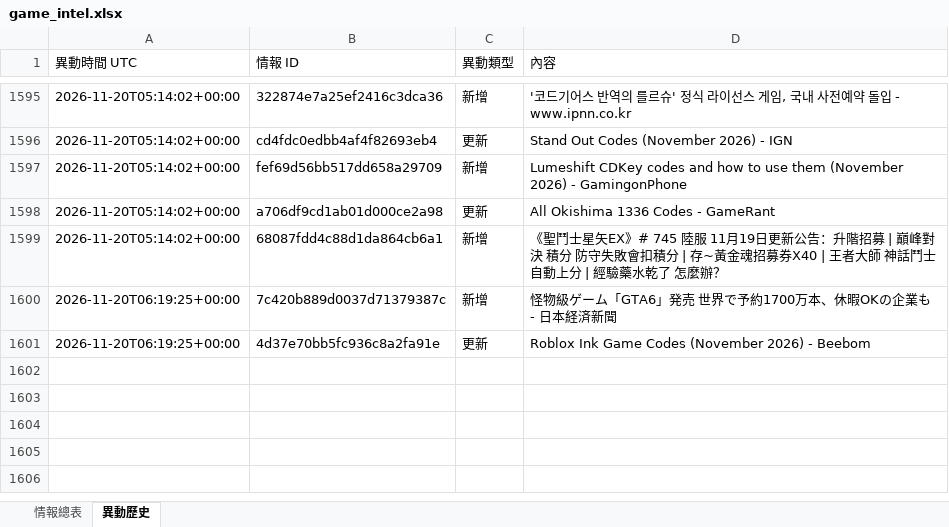
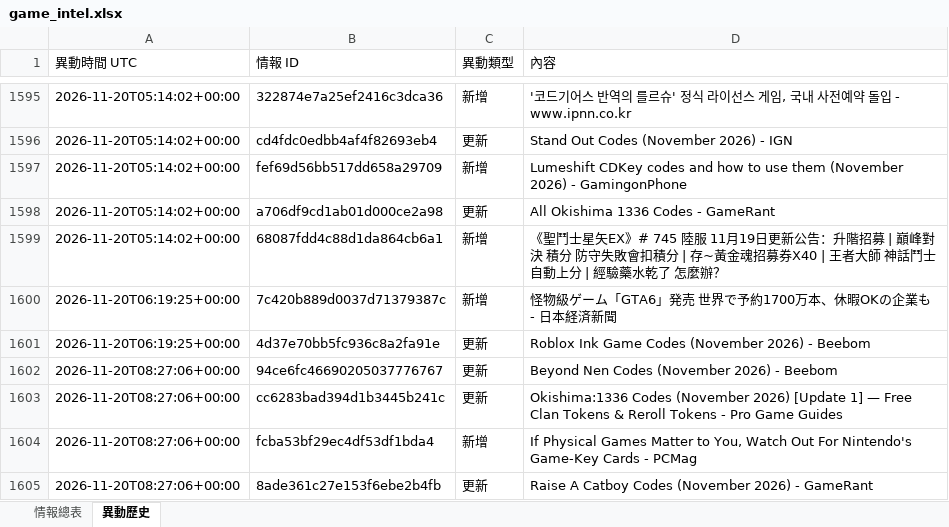
Before and after one commit to jerry000123456789-art/game-intel1, an Excel workbook: docs/game_intel.xlsx, sheet 異動歷史, drawn as a sheet; only a part is shown, gaps mark what is left out; values as stored, in another font and other column widths than the file's, no borders; the diff names each change by its address in the sheet, - before the commit and + after, or states it on an @@ line.

```diff
--- a/docs/game_intel.xlsx (sheet 異動歷史)
+++ b/docs/game_intel.xlsx (sheet 異動歷史)
+row 1602: 2026-11-20T08:27:06+00:00 | 94ce6fc46690205037776767 | 更新 | Beyond Nen Codes (November 2026) - Beebom
+row 1603: 2026-11-20T08:27:06+00:00 | cc6283bad394d1b3445b241c | 更新 | Okishima:1336 Codes (November 2026) [Update 1] — Free Clan Tokens & Reroll Tokens - Pro Game Guides
+row 1604: 2026-11-20T08:27:06+00:00 | fcba53bf29ec4df53df1bda4 | 新增 | If Physical Games Matter to You, Watch Out For Nintendo's Game-Key Cards - PCMag
+row 1605: 2026-11-20T08:27:06+00:00 | 8ade361c27e153f6ebe2b4fb | 更新 | Raise A Catboy Codes (November 2026) - GameRant
```
Also changed, not shown: sheet 情報總表, 4 other files.
